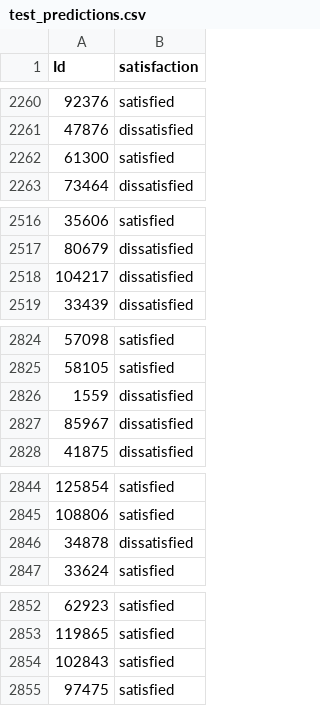
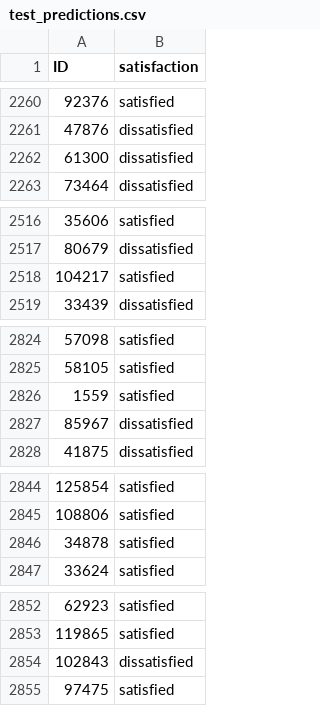
Before and after one commit to ik0zy/Fly-High-With-FDS, a CSV file: test_predictions.csv, drawn as a sheet; only a part is shown, gaps mark what is left out; the diff covers the shown part only.

```diff
--- a/test_predictions.csv
+++ b/test_predictions.csv
@@ -1 +1 @@
-Id,satisfaction
+ID,satisfaction
@@ -2261,3 +2261,3 @@ Id,satisfaction
 47876,dissatisfied
-61300,satisfied
+61300,dissatisfied
 73464,dissatisfied
@@ -2517,3 +2517,3 @@ Id,satisfaction
 80679,dissatisfied
-104217,dissatisfied
+104217,satisfied
 33439,dissatisfied
@@ -2825,3 +2825,3 @@ Id,satisfaction
 58105,satisfied
-1559,dissatisfied
+1559,satisfied
 85967,dissatisfied
@@ -2845,3 +2845,3 @@ Id,satisfaction
 108806,satisfied
-34878,dissatisfied
+34878,satisfied
 33624,satisfied
@@ -2853,3 +2853,3 @@ Id,satisfaction
 119865,satisfied
-102843,satisfied
+102843,dissatisfied
 97475,satisfied
```
Also changed, not shown: 51 edited cells elsewhere in this file, 1 other file.
